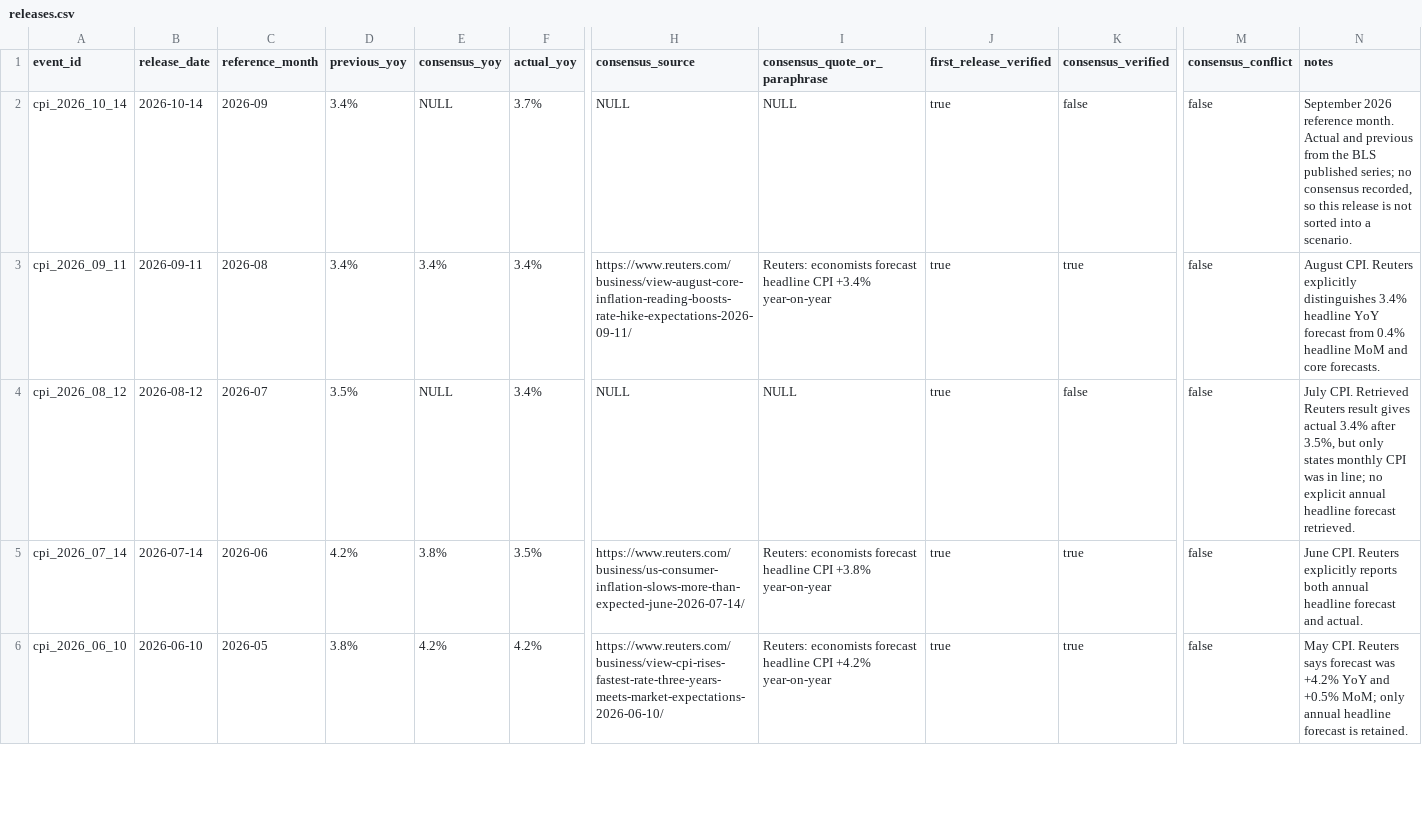
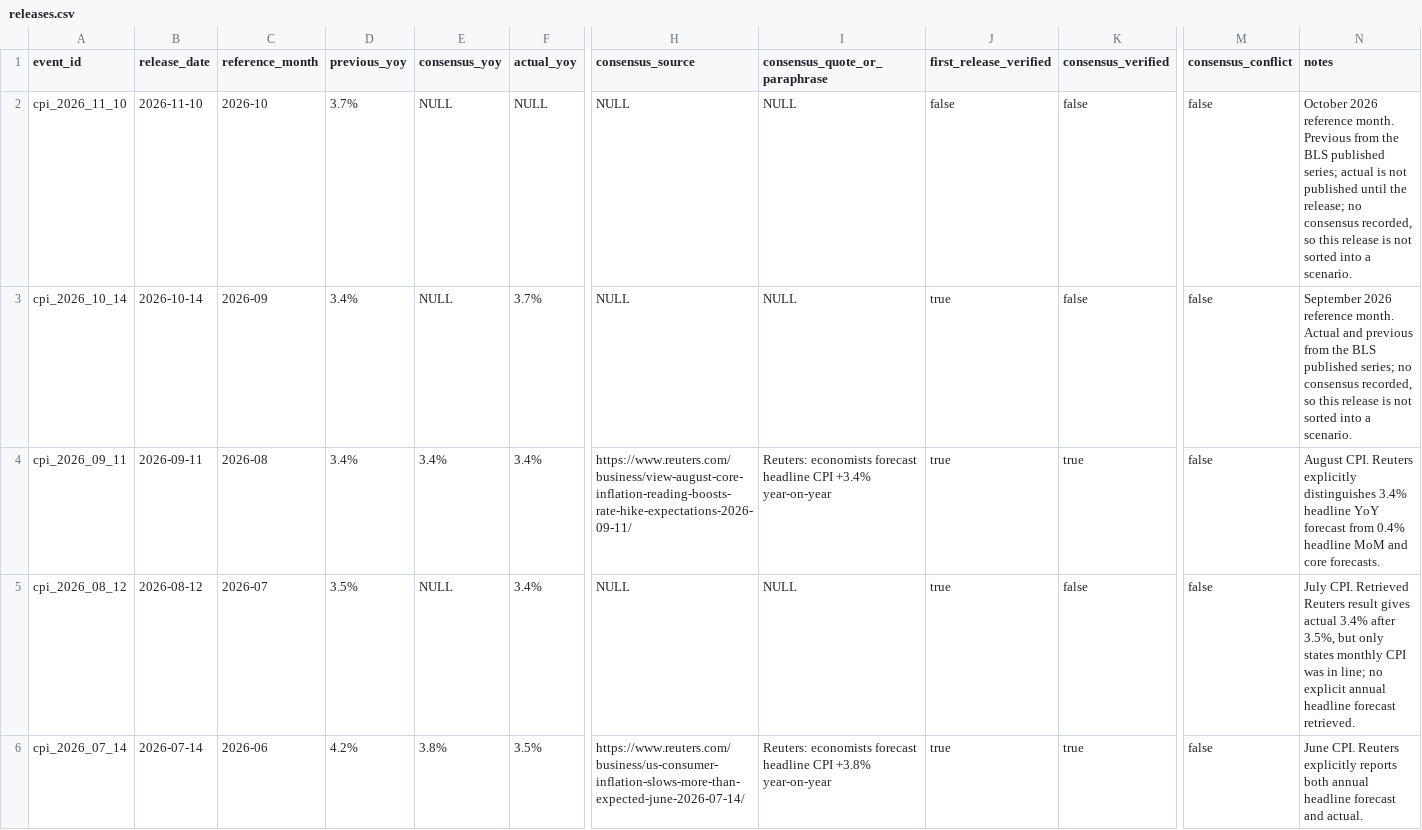
Before and after one commit to itsKura/backtool, a CSV file: src/backtool/events/data/releases.csv, drawn as a sheet; only a part is shown, gaps mark what is left out; the shorter side is filled out with more unchanged rows; rows hold the shown columns only; the diff names each change by its address in the sheet, - before the commit and + after, or states it on an @@ line.

Commit message:
fix: fill the previous figure for the release that has not happened yet
The refresh skipped every future release on the reasoning that there was
nothing to put in the row. That was wrong about one of the three figures, and
it was wrong about the page people actually open: the calendar's Prepare button
goes to the *next* release, and that page still showed three dashes after a
refresh that had just collected the number one of them wanted.

A release's previous figure is simply the last one published. For 10 November,
reporting October, the previous is September -- which BLS published and which
yesterday's release reported as 3.7%. Knowable now, and one of the three
numbers somebody opens the page for.

So a future release gets a row carrying its previous and no actual. The two
absences were already rendered differently and now say different things:

  PREVIOUS   3.7%
  CONSENSUS  --   no verified forecast recorded for this release
  ACTUAL     --   not published until the release

An actual is still never written ahead of a release, even where BLS already
holds the month: before the print that figure does not exist as a release, and
publishing it early here would put a number on the page nobody has announced.
A pending row claims no source and no verification for the figure it does not
hold, which is tested in both directions.

December correctly waits: it reports November, whose previous is October, and
October is published with the November release.

Three tests moved, each because it had been pinning the old behaviour rather
than the thing it was protecting. "A future release gets no row" was the bug,
stated as an assertion. "All actuals are first-release verified" is now scoped
to rows that have an actual, as its own name always said. And "no row exists
for the next release" became "no consensus exists for it", which is the claim
that was ever worth making.

1821 passed, ruff clean, mypy clean.

```diff
--- a/src/backtool/events/data/releases.csv
+++ b/src/backtool/events/data/releases.csv
+row 2: cpi_2026_11_10 | 2026-11-10 | 2026-10 | 3.7% | NULL | NULL | NULL | NULL | false | false | false | October 2026 reference month. Previous from the BLS published series; actual is not published until the release; no consensus recorded, so this release is not sorted into a scenario.
```
Also changed, not shown: 4 other files.
